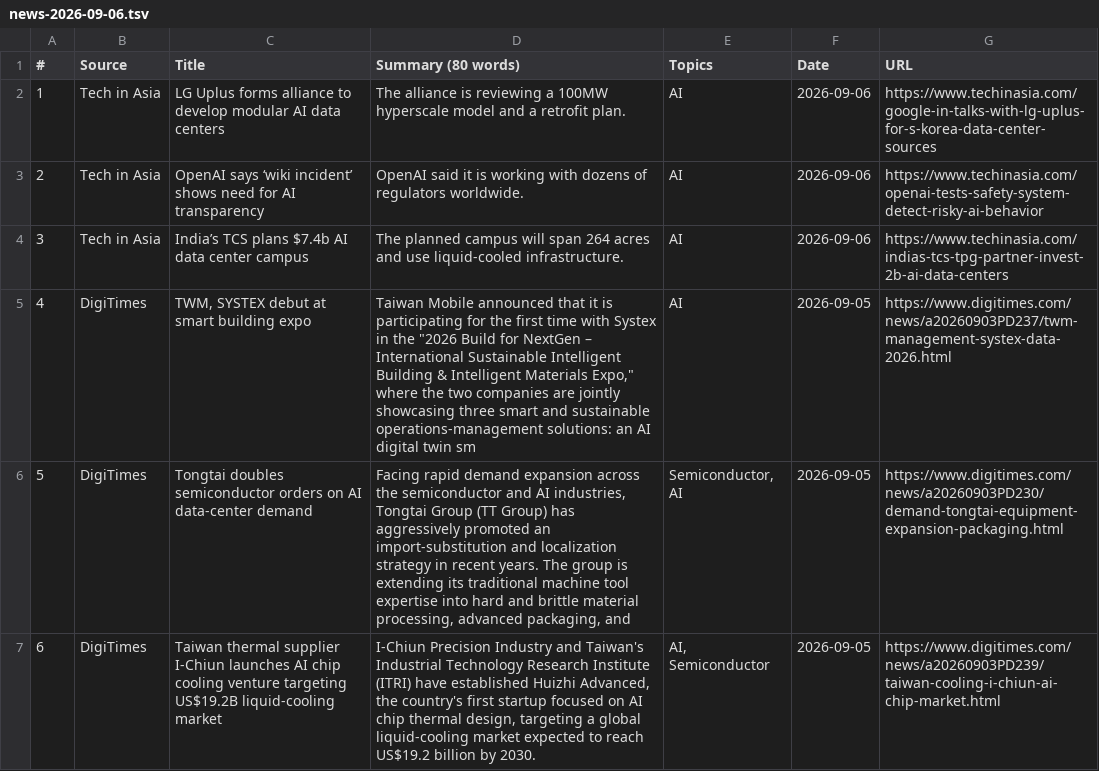
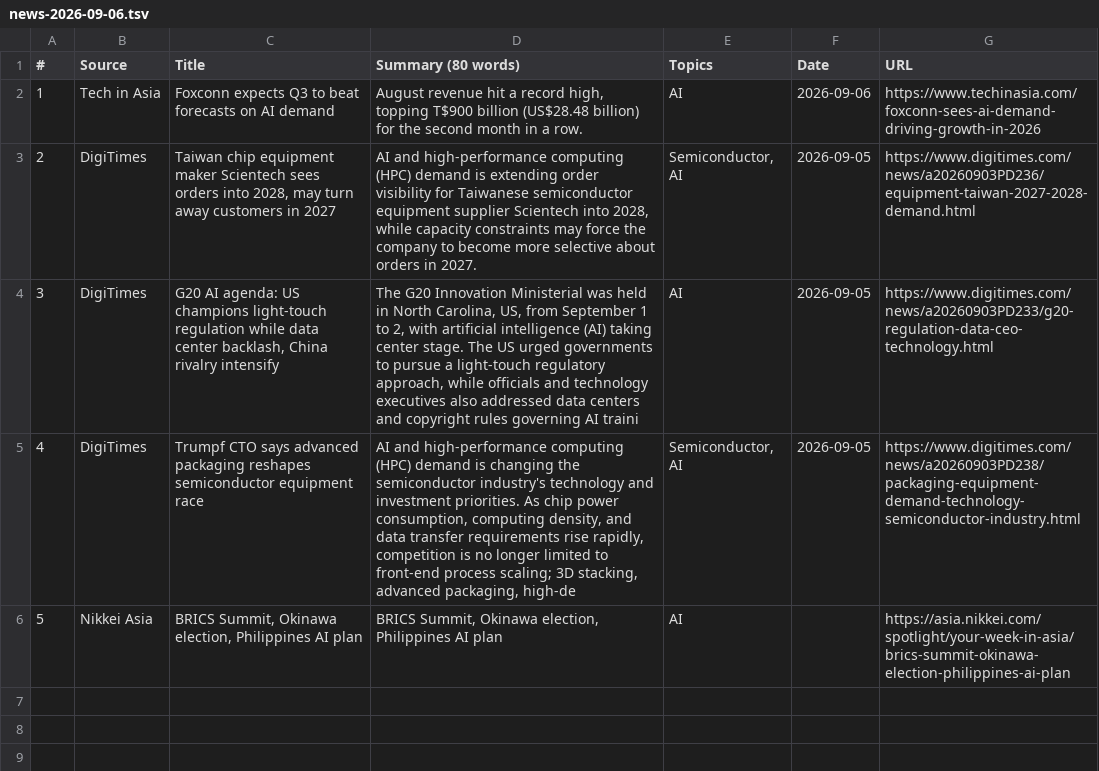
Before and after one commit to asiatechfeed/Asia-Tech-Feed, a TSV file: assets/data/news-2026-09-06.tsv, drawn as a sheet; removed rows and columns are numbered as before the commit, all else as after; the diff names each change by its address in the sheet, - before the commit and + after, or states it on an @@ line.

```diff
--- a/assets/data/news-2026-09-06.tsv
+++ b/assets/data/news-2026-09-06.tsv
-C2 (Title): LG Uplus forms alliance to develop modular AI data centers
+C2 (Title): Foxconn expects Q3 to beat forecasts on AI demand
-D2 (Summary (80 words)): The alliance is reviewing a 100MW hyperscale model and a retrofit plan.
+D2 (Summary (80 words)): August revenue hit a record high, topping T$900 billion (US$28.48 billion) for the second month in a row.
-G2 (URL): https://www.techinasia.com/google-in-talks-with-lg-uplus-for-s-korea-data-center-sources
+G2 (URL): https://www.techinasia.com/foxconn-sees-ai-demand-driving-growth-in-2026
-row 3: 2 | Tech in Asia | OpenAI says ‘wiki incident’ shows need for AI transparency | OpenAI said it is working with dozens of regulators worldwide. | AI | 2026-09-06 | https://www.techinasia.com/openai-tests-safety-system-detect-risky-ai-behavior
-row 4: 3 | Tech in Asia | India’s TCS plans $7.4b AI data center campus | The planned campus will span 264 acres and use liquid-cooled infrastructure. | AI | 2026-09-06 | https://www.techinasia.com/indias-tcs-tpg-partner-invest-2b-ai-data-centers
+row 3: 2 | DigiTimes | Taiwan chip equipment maker Scientech sees orders into 2028, may turn away customers in 2027 | AI and high-performance computing (HPC) demand is extending order visibility for Taiwanese semiconductor equipment supplier Scientech into 2028, while capacity constraints may force the company to become more selective about orders in 2027. | Semiconductor, AI | 2026-09-05 | https://www.digitimes.com/news/a20260903PD236/equipment-taiwan-2027-2028-demand.html
@@ column A (#) renumbered between rows 4 and 5 @@
-C4 (Title): TWM, SYSTEX debut at smart building expo
+C4 (Title): G20 AI agenda: US champions light-touch regulation while data center backlash, China rivalry intensify
-D4 (Summary (80 words)): Taiwan Mobile announced that it is participating for the first time with Systex in the "2026 Build for NextGen – International Sustainable Intelligent Building & Intelligent Materials Expo," where the two companies are jointly showcasing three smart and sustainable operations-management solutions: an AI digital twin sm
+D4 (Summary (80 words)): The G20 Innovation Ministerial was held in North Carolina, US, from September 1 to 2, with artificial intelligence (AI) taking center stage. The US urged governments to pursue a light-touch regulatory approach, while officials and technology executives also addressed data centers and copyright rules governing AI traini
-G4 (URL): https://www.digitimes.com/news/a20260903PD237/twm-management-systex-data-2026.html
+G4 (URL): https://www.digitimes.com/news/a20260903PD233/g20-regulation-data-ceo-technology.html
-C5 (Title): Tongtai doubles semiconductor orders on AI data-center demand
+C5 (Title): Trumpf CTO says advanced packaging reshapes semiconductor equipment race
-D5 (Summary (80 words)): Facing rapid demand expansion across the semiconductor and AI industries, Tongtai Group (TT Group) has aggressively promoted an import-substitution and localization strategy in recent years. The group is extending its traditional machine tool expertise into hard and brittle material processing, advanced packaging, and
+D5 (Summary (80 words)): AI and high-performance computing (HPC) demand is changing the semiconductor industry's technology and investment priorities. As chip power consumption, computing density, and data transfer requirements rise rapidly, competition is no longer limited to front-end process scaling; 3D stacking, advanced packaging, high-de
-G5 (URL): https://www.digitimes.com/news/a20260903PD230/demand-tongtai-equipment-expansion-packaging.html
+G5 (URL): https://www.digitimes.com/news/a20260903PD238/packaging-equipment-demand-technology-semiconductor-industry.html
-row 7: 6 | DigiTimes | Taiwan thermal supplier I-Chiun launches AI chip cooling venture targeting US$19.2B liquid-cooling market | I-Chiun Precision Industry and Taiwan's Industrial Technology Research Institute (ITRI) have established Huizhi Advanced, the country's first startup focused on AI chip thermal design, targeting a global liquid-cooling market expected to reach US$19.2 billion by 2030. | AI, Semiconductor | 2026-09-05 | https://www.digitimes.com/news/a20260903PD239/taiwan-cooling-i-chiun-ai-chip-market.html
+row 6: 5 | Nikkei Asia | BRICS Summit, Okinawa election, Philippines AI plan | BRICS Summit, Okinawa election, Philippines AI plan | AI |  | https://asia.nikkei.com/spotlight/your-week-in-asia/brics-summit-okinawa-election-philippines-ai-plan
```
Also changed, not shown: 15 other files.
